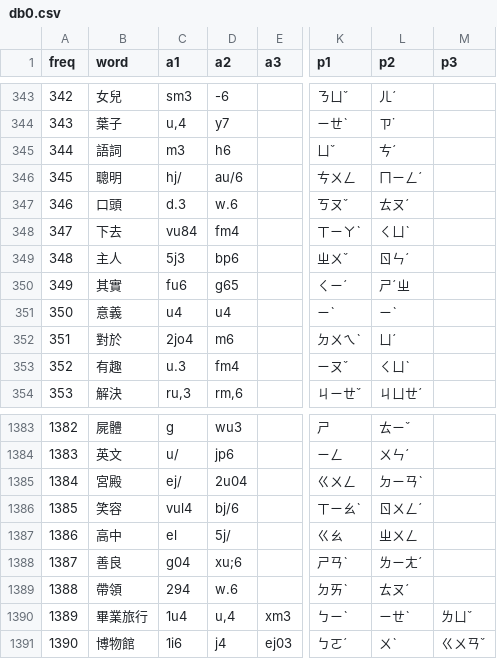
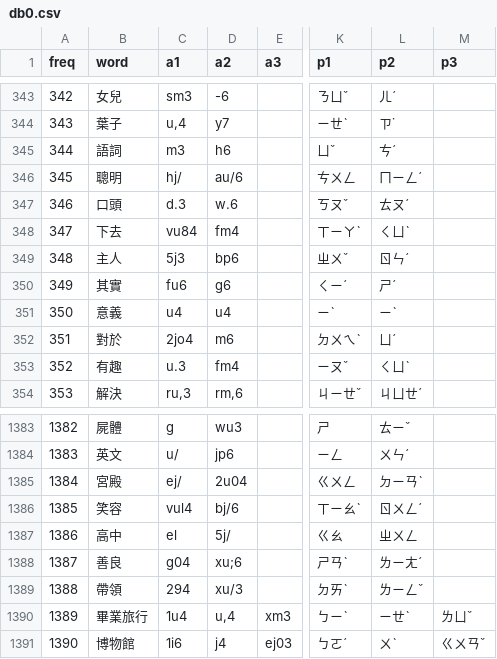
Before and after one commit to gonzdevour/phaser3-gd-playground, a CSV file: app/bpmf/assets/db0.csv, drawn as a sheet; only a part is shown, gaps mark what is left out; the diff names each change by its address in the sheet, - before the commit and + after, or states it on an @@ line.

```diff
--- a/app/bpmf/assets/db0.csv
+++ b/app/bpmf/assets/db0.csv
-D350 (a2): g65
+D350 (a2): g6
-L350 (p2): ㄕˊㄓ
+L350 (p2): ㄕˊ
-D1389 (a2): w.6
+D1389 (a2): xu/3
-L1389 (p2): ㄊㄡˊ
+L1389 (p2): ㄌㄧㄥˇ
```
Also changed, not shown: 36 other files.
